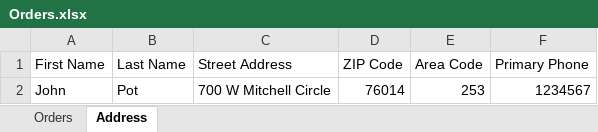
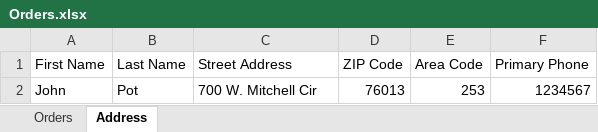
Before and after one commit to 1811-nov27-net/JohnPot_Project_2, an Excel workbook: BeverageOrders/Orders.xlsx, sheet Address, drawn as a sheet; values as stored, in another font and other column widths than the file's, no borders; the diff names each change by its address in the sheet, - before the commit and + after, or states it on an @@ line.

```diff
--- a/BeverageOrders/Orders.xlsx (sheet Address)
+++ b/BeverageOrders/Orders.xlsx (sheet Address)
-C2 (Street Address): 700 W Mitchell Circle
+C2 (Street Address): 700 W. Mitchell Cir
-D2 (ZIP Code): 76014
+D2 (ZIP Code): 76013
```
Also changed, not shown: sheet Orders, 48 other files.
